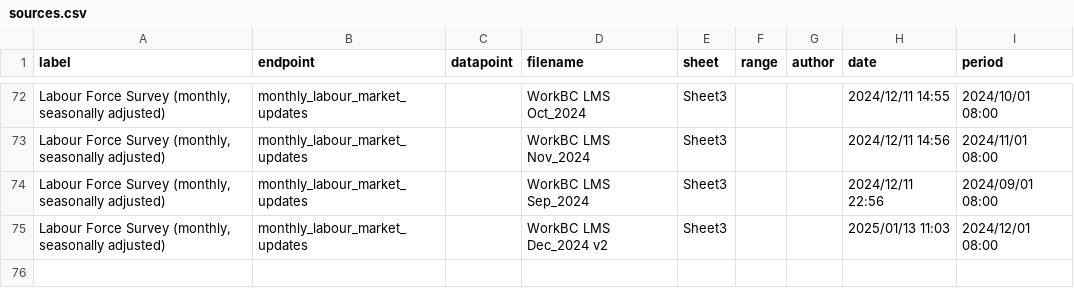
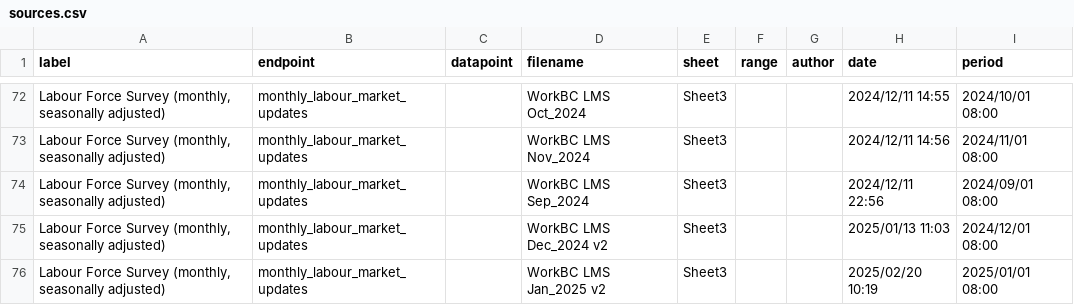
Before and after one commit to bcgov/workbc-ssot, a CSV file: migration/load/sources.csv, drawn as a sheet; only a part is shown, gaps mark what is left out; the diff names each change by its address in the sheet, - before the commit and + after, or states it on an @@ line.

Commit message:
[AUTO] WBCAMS-962 [AMS - WorkBC.ca] Update SSOT with January Monthly Labour Force Survey data
Files changed:
M	migration/load/sources.csv
A	migration/load/updates/monthly_labour_market_updates_2025_01.csv
M	ssot-full.sql
M	ssot-full.sql.gz

```diff
--- a/migration/load/sources.csv
+++ b/migration/load/sources.csv
+row 76: Labour Force Survey (monthly, seasonally adjusted) | monthly_labour_market_updates |  | WorkBC LMS Jan_2025 v2 | Sheet3 |  |  | 2025/02/20 10:19 | 2025/01/01 08:00
```
Also changed, not shown: 3 other files.
